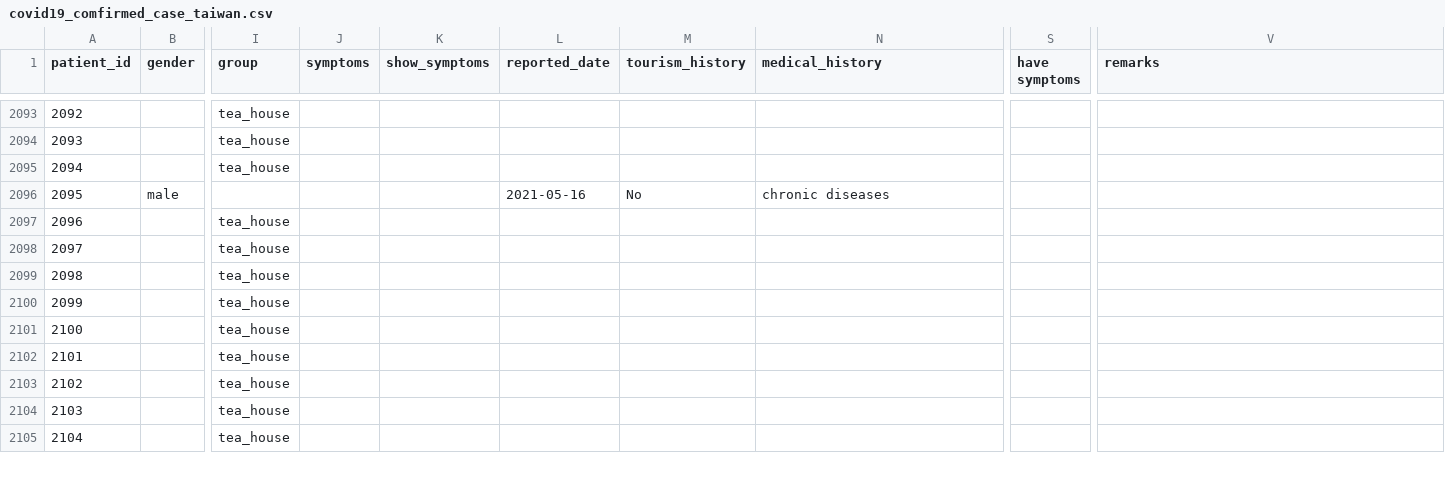
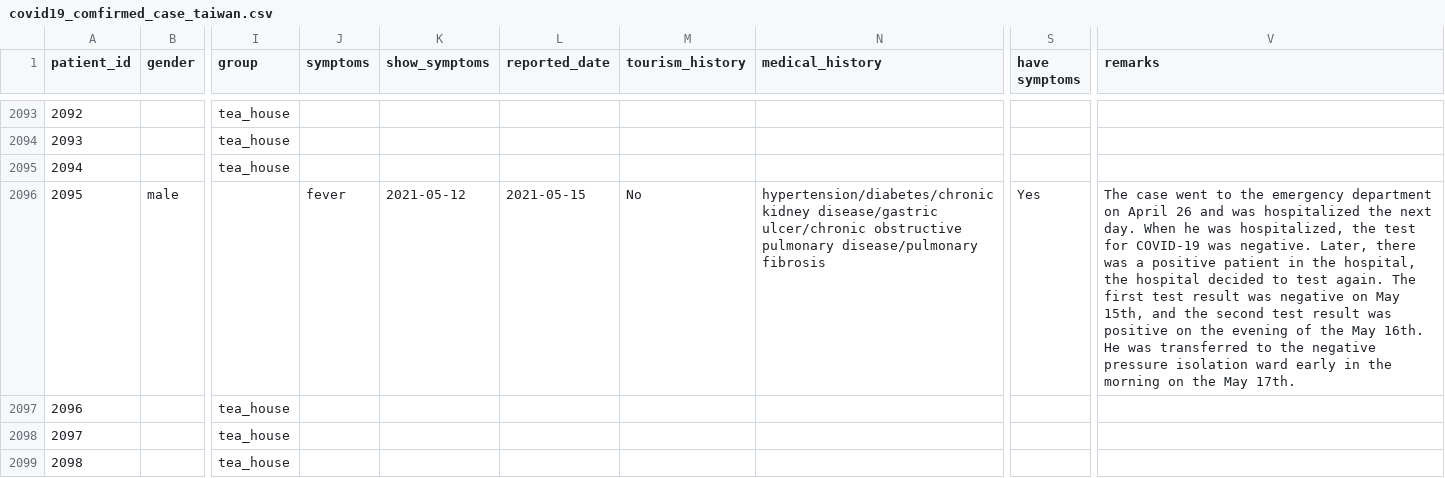
Before and after one commit to readr-media/readr-data, a CSV file: covid-19/covid19_comfirmed_case_taiwan.csv, drawn as a sheet; only a part is shown, gaps mark what is left out; the shorter side is filled out with more unchanged rows; the diff names each change by its address in the sheet, - before the commit and + after, or states it on an @@ line.

Commit message:
更新死亡病例資訊

```diff
--- a/covid-19/covid19_comfirmed_case_taiwan.csv
+++ b/covid-19/covid19_comfirmed_case_taiwan.csv
-J2096 (symptoms): (empty)
+J2096 (symptoms): fever
-K2096 (show_symptoms): (empty)
+K2096 (show_symptoms): 2021-05-12
-L2096 (reported_date): 2021-05-16
+L2096 (reported_date): 2021-05-15
-N2096 (medical_history): chronic diseases
+N2096 (medical_history): hypertension/diabetes/chronic kidney disease/gastric ulcer/chronic obstructive pulmonary disease/pulmonary fibrosis
-S2096 (have symptoms): (empty)
+S2096 (have symptoms): Yes
-V2096 (remarks): (empty)
+V2096 (remarks): The case went to the emergency department on April 26 and was hospitalized the next day. When he was hospitalized, the test for COVID-19 was negative. Later, there was a positive patient in the hospital, the hospital decided to test again. The first test result was negative on May 15th, and the second test result was positive on the evening of the May 16th. He was transferred to the negative pressure isolation ward early in the morning on the May 17th.
```
